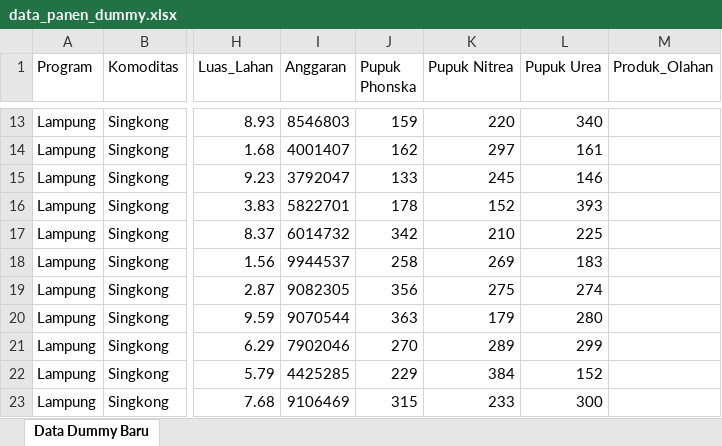
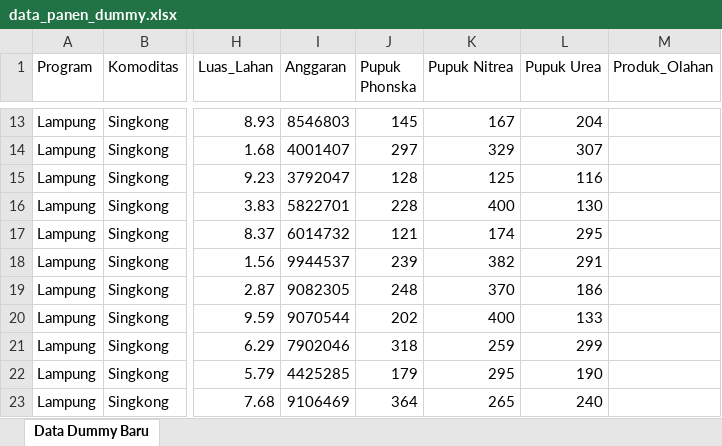
Before and after one commit to hugoevansa/DASHBOARD-TAJUMASE, an Excel workbook: data_panen_dummy.xlsx, sheet Data Dummy Baru, drawn as a sheet; only a part is shown, gaps mark what is left out; values as stored, in another font and other column widths than the file's, no borders; the diff covers the shown part only; the diff names each change by its address in the sheet, - before the commit and + after, or states it on an @@ line.

```diff
--- a/data_panen_dummy.xlsx (sheet Data Dummy Baru)
+++ b/data_panen_dummy.xlsx (sheet Data Dummy Baru)
-J13 (Pupuk Phonska): 159
+J13 (Pupuk Phonska): 145
-K13 (Pupuk Nitrea): 220
+K13 (Pupuk Nitrea): 167
-L13 (Pupuk Urea): 340
+L13 (Pupuk Urea): 204
-J14 (Pupuk Phonska): 162
+J14 (Pupuk Phonska): 297
-K14 (Pupuk Nitrea): 297
+K14 (Pupuk Nitrea): 329
-L14 (Pupuk Urea): 161
+L14 (Pupuk Urea): 307
-J15 (Pupuk Phonska): 133
+J15 (Pupuk Phonska): 128
-K15 (Pupuk Nitrea): 245
+K15 (Pupuk Nitrea): 125
-L15 (Pupuk Urea): 146
+L15 (Pupuk Urea): 116
-J16 (Pupuk Phonska): 178
+J16 (Pupuk Phonska): 228
-K16 (Pupuk Nitrea): 152
+K16 (Pupuk Nitrea): 400
-L16 (Pupuk Urea): 393
+L16 (Pupuk Urea): 130
-J17 (Pupuk Phonska): 342
+J17 (Pupuk Phonska): 121
-K17 (Pupuk Nitrea): 210
+K17 (Pupuk Nitrea): 174
-L17 (Pupuk Urea): 225
+L17 (Pupuk Urea): 295
-J18 (Pupuk Phonska): 258
+J18 (Pupuk Phonska): 239
-K18 (Pupuk Nitrea): 269
+K18 (Pupuk Nitrea): 382
-L18 (Pupuk Urea): 183
+L18 (Pupuk Urea): 291
-J19 (Pupuk Phonska): 356
+J19 (Pupuk Phonska): 248
-K19 (Pupuk Nitrea): 275
+K19 (Pupuk Nitrea): 370
-L19 (Pupuk Urea): 274
+L19 (Pupuk Urea): 186
-J20 (Pupuk Phonska): 363
+J20 (Pupuk Phonska): 202
-K20 (Pupuk Nitrea): 179
+K20 (Pupuk Nitrea): 400
-L20 (Pupuk Urea): 280
+L20 (Pupuk Urea): 133
-J21 (Pupuk Phonska): 270
+J21 (Pupuk Phonska): 318
-K21 (Pupuk Nitrea): 289
+K21 (Pupuk Nitrea): 259
-J22 (Pupuk Phonska): 229
+J22 (Pupuk Phonska): 179
-K22 (Pupuk Nitrea): 384
+K22 (Pupuk Nitrea): 295
-L22 (Pupuk Urea): 152
+L22 (Pupuk Urea): 190
-J23 (Pupuk Phonska): 315
+J23 (Pupuk Phonska): 364
-K23 (Pupuk Nitrea): 233
+K23 (Pupuk Nitrea): 265
-L23 (Pupuk Urea): 300
+L23 (Pupuk Urea): 240
```
Also changed, not shown: 1408 edited cells elsewhere in this sheet.
